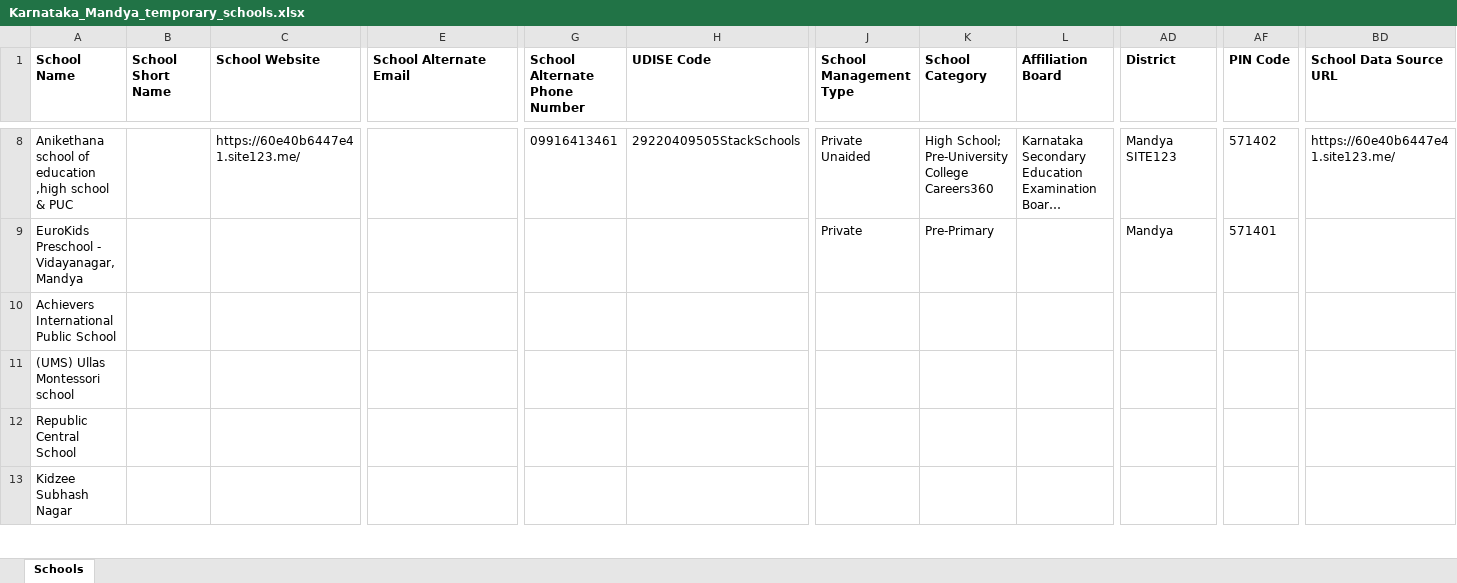
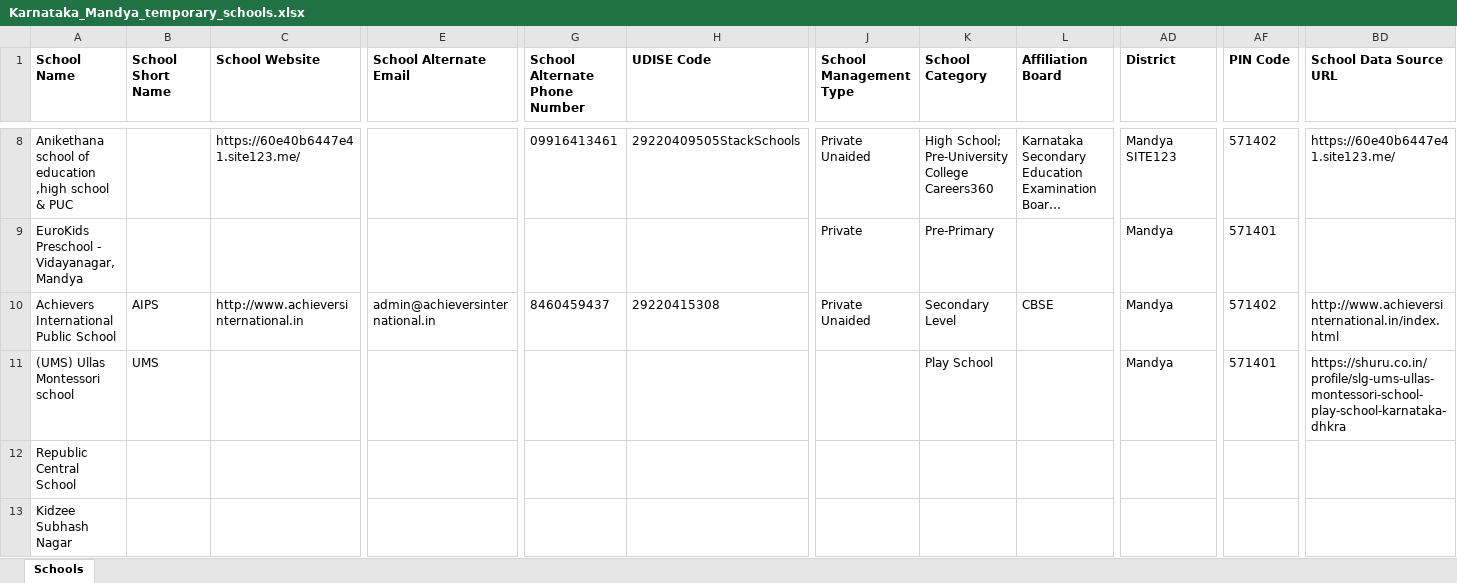
Before and after one commit to anandsagar6/School_Data_Scraper, an Excel workbook: Temp_Data/Karnataka_Mandya_temporary_schools.xlsx, sheet Schools, drawn as a sheet; only a part is shown, gaps mark what is left out; long unchanged cells end in …; values as stored, in another font and other column widths than the file's, no borders; the diff covers the shown part only; the diff names each change by its address in the sheet, - before the commit and + after, or states it on an @@ line.

```diff
--- a/Temp_Data/Karnataka_Mandya_temporary_schools.xlsx (sheet Schools)
+++ b/Temp_Data/Karnataka_Mandya_temporary_schools.xlsx (sheet Schools)
-B10 (School Short Name): (empty)
+B10 (School Short Name): AIPS
-C10 (School Website): (empty)
+C10 (School Website): http://www.achieversinternational.in
-E10 (School Alternate Email): (empty)
+E10 (School Alternate Email): admin@achieversinternational.in
-G10 (School Alternate Phone Number): (empty)
+G10 (School Alternate Phone Number): 8460459437
-H10 (UDISE Code): (empty)
+H10 (UDISE Code): 29220415308
-J10 (School Management Type): (empty)
+J10 (School Management Type): Private Unaided
-K10 (School Category): (empty)
+K10 (School Category): Secondary Level
-L10 (Affiliation Board): (empty)
+L10 (Affiliation Board): CBSE
-AD10:AD11 (District): (empty)
+AD10:AD11 (District): Mandya
-AF10 (PIN Code): (empty)
+AF10 (PIN Code): 571402
-BD10 (School Data Source URL): (empty)
+BD10 (School Data Source URL): http://www.achieversinternational.in/index.html
-B11 (School Short Name): (empty)
+B11 (School Short Name): UMS
-K11 (School Category): (empty)
+K11 (School Category): Play School
-AF11 (PIN Code): (empty)
+AF11 (PIN Code): 571401
-BD11 (School Data Source URL): (empty)
+BD11 (School Data Source URL): https://shuru.co.in/profile/slg-ums-ullas-montessori-school-play-school-karnataka-dhkra
```
Also changed, not shown: 17 edited cells elsewhere in this sheet, Excel_Data/current_data.xlsx, Excel_Data/master_data.xlsx, 1 other file.
